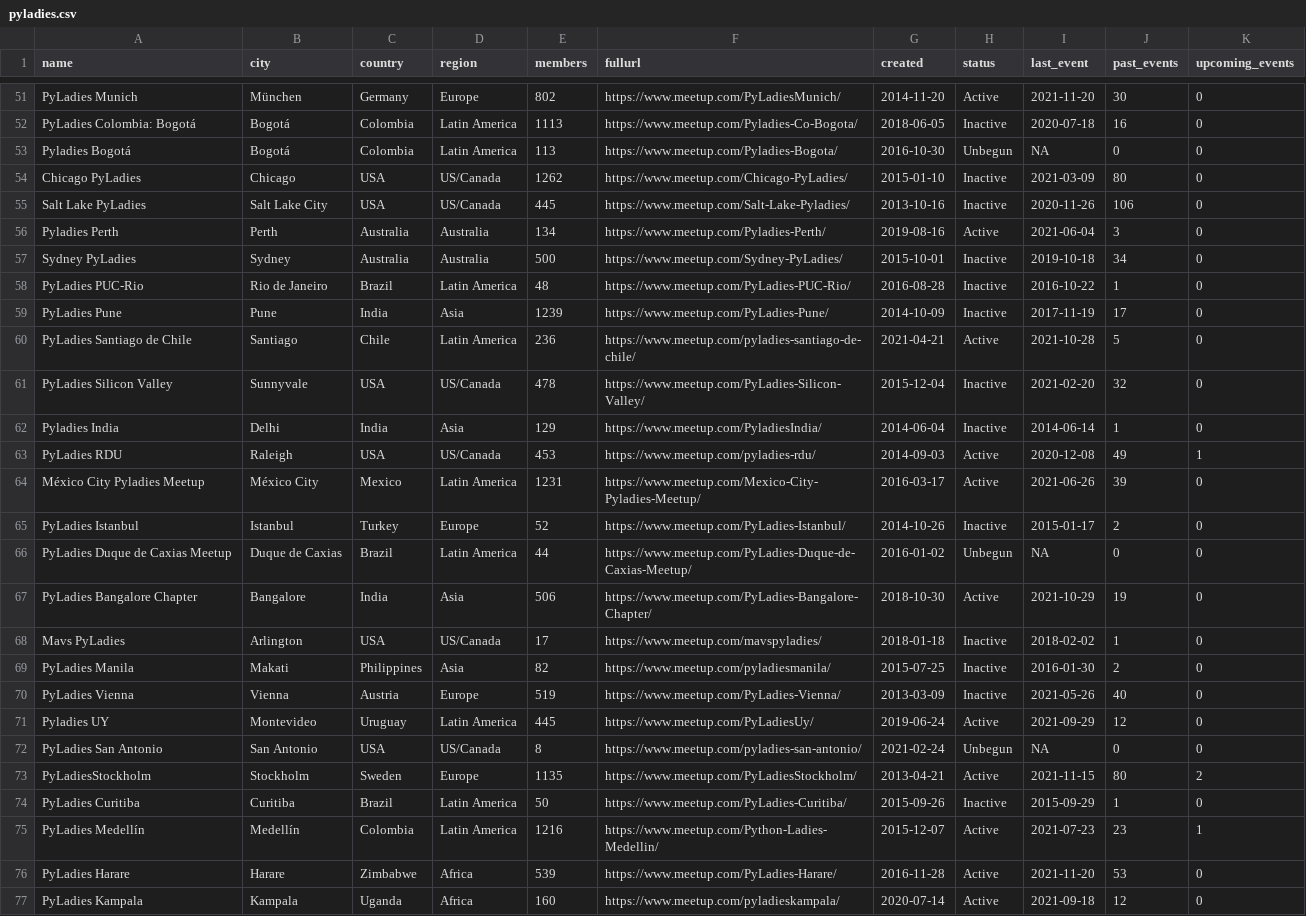
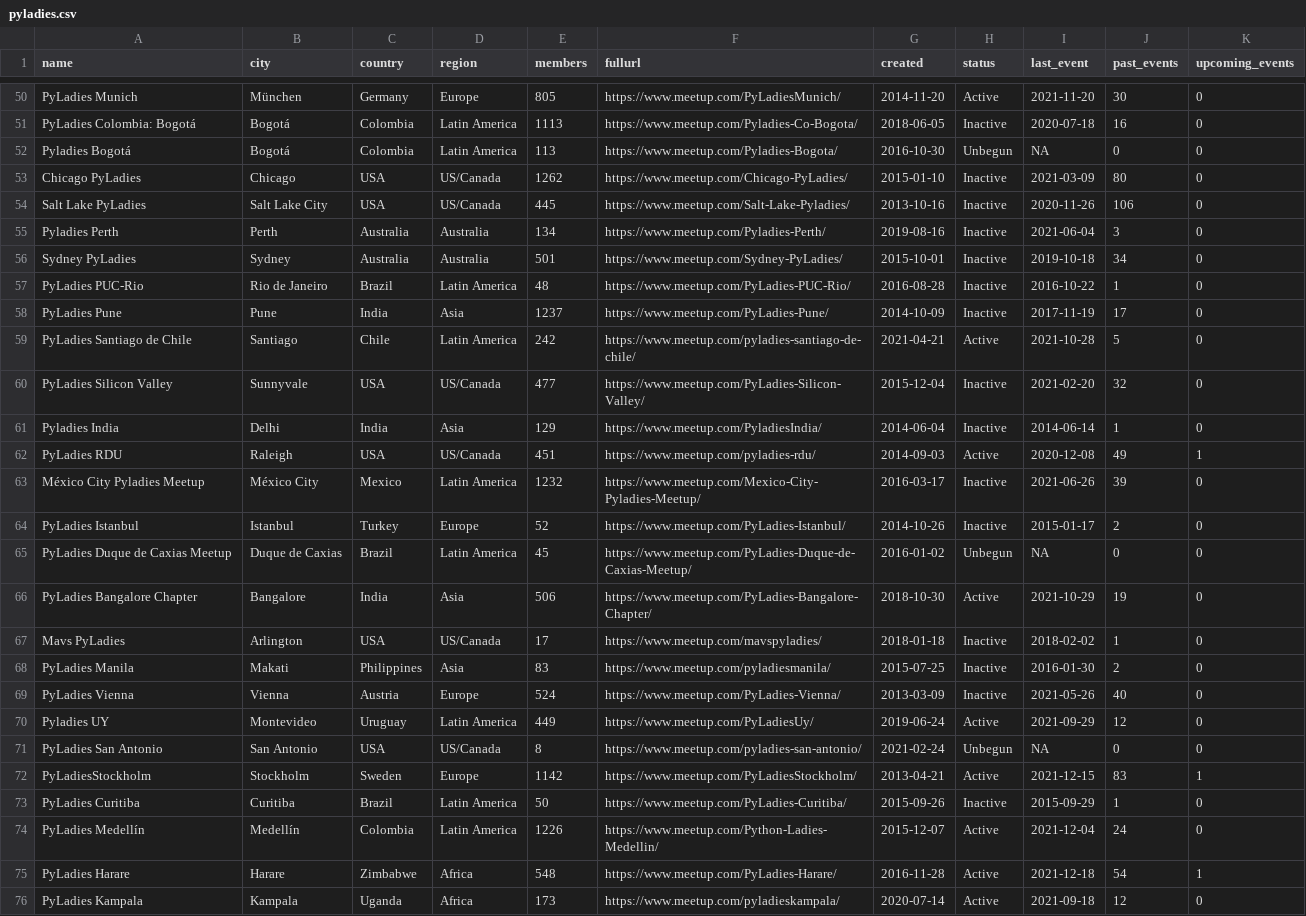
Before and after one commit to py-community/pyladies, a CSV file: docs/data/pyladies.csv, drawn as a sheet; only a part is shown, gaps mark what is left out; addresses are those after the commit; the diff covers the shown part only; the diff names each change by its address in the sheet, - before the commit and + after, or states it on an @@ line.

```diff
--- a/docs/data/pyladies.csv
+++ b/docs/data/pyladies.csv
-E50 (members): 802
+E50 (members): 805
-H55 (status): Active
+H55 (status): Inactive
-E56 (members): 500
+E56 (members): 501
-E58 (members): 1239
+E58 (members): 1237
-E59 (members): 236
+E59 (members): 242
-E60 (members): 478
+E60 (members): 477
-E62 (members): 453
+E62 (members): 451
-E63 (members): 1231
+E63 (members): 1232
-H63 (status): Active
+H63 (status): Inactive
-E65 (members): 44
+E65 (members): 45
-E68 (members): 82
+E68 (members): 83
-E69 (members): 519
+E69 (members): 524
-E70 (members): 445
+E70 (members): 449
-E72 (members): 1135
+E72 (members): 1142
-I72 (last_event): 2021-11-15
+I72 (last_event): 2021-12-15
-J72 (past_events): 80
+J72 (past_events): 83
-K72 (upcoming_events): 2
+K72 (upcoming_events): 1
-E74 (members): 1216
+E74 (members): 1226
-I74 (last_event): 2021-07-23
+I74 (last_event): 2021-12-04
-J74 (past_events): 23
+J74 (past_events): 24
-K74 (upcoming_events): 1
+K74 (upcoming_events): 0
-E75 (members): 539
+E75 (members): 548
-I75 (last_event): 2021-11-20
+I75 (last_event): 2021-12-18
-J75 (past_events): 53
+J75 (past_events): 54
-K75 (upcoming_events): 0
+K75 (upcoming_events): 1
-E76 (members): 160
+E76 (members): 173
```
Also changed, not shown: 4 added rows, 5 removed rows and 56 edited cells elsewhere in this file, docs/data/pyladies_hosts.csv, 3 other files.
